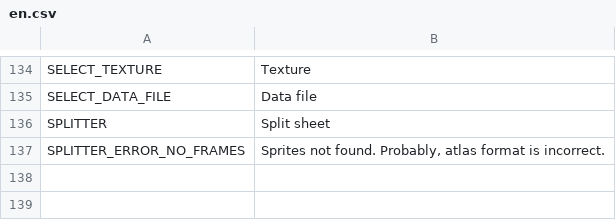
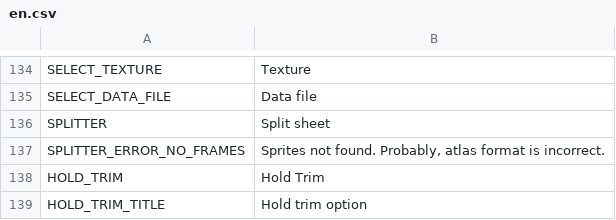
Before and after one commit to unknownprojectx-360/free-tex-packer, a CSV file: src/client/resources/static/localization/en.csv, drawn as a sheet; only a part is shown, gaps mark what is left out.

```diff
--- a/src/client/resources/static/localization/en.csv
+++ b/src/client/resources/static/localization/en.csv
@@ -137 +137,3 @@ SPLITTER;Split sheet
 SPLITTER_ERROR_NO_FRAMES;Sprites not found. Probably, atlas format is incorrect.
+HOLD_TRIM;Hold Trim
+HOLD_TRIM_TITLE;Hold trim option
```
Also changed, not shown: src/client/resources/static/localization/es.csv, src/client/resources/static/localization/ru.csv, 1 other file.
